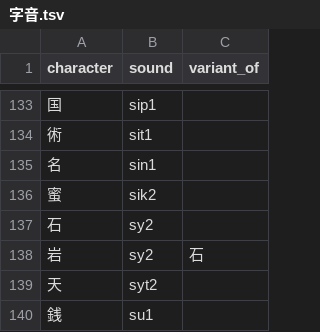
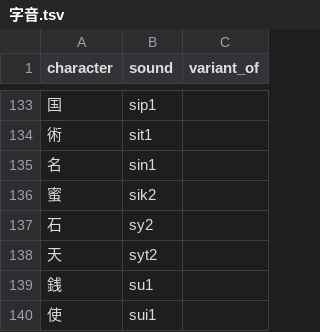
Before and after one commit to jurliyuuri/spoonfed_pekzep, a TSV file: raw/字音.tsv, drawn as a sheet; only a part is shown, gaps mark what is left out; the shorter side is filled out with more unchanged rows; the diff names each change by its address in the sheet, - before the commit and + after, or states it on an @@ line.

```diff
--- a/raw/字音.tsv
+++ b/raw/字音.tsv
-row 138: 岩 | sy2 | 石
```
Also changed, not shown: 1 other file.
